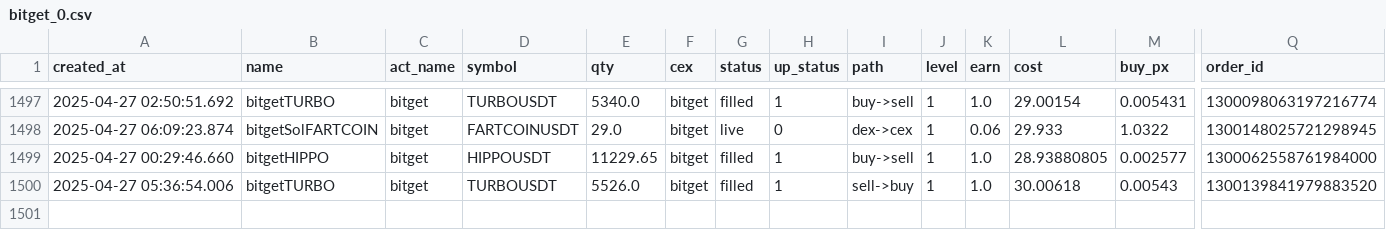
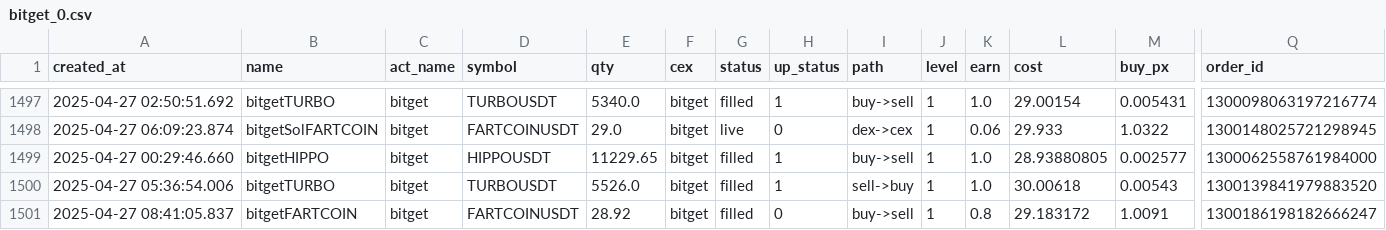
Before and after one commit to txnj/data, a CSV file: bitget_0.csv, drawn as a sheet; only a part is shown, gaps mark what is left out; rows hold the shown columns only; the diff names each change by its address in the sheet, - before the commit and + after, or states it on an @@ line.

Commit message:
auto-sync

```diff
--- a/bitget_0.csv
+++ b/bitget_0.csv
+row 1501: 2025-04-27 08:41:05.837 | bitgetFARTCOIN | bitget | FARTCOINUSDT | 28.92 | bitget | filled | 0 | buy->sell | 1 | 0.8 | 29.183172 | 1.0091 | 1300186198182666247
```
